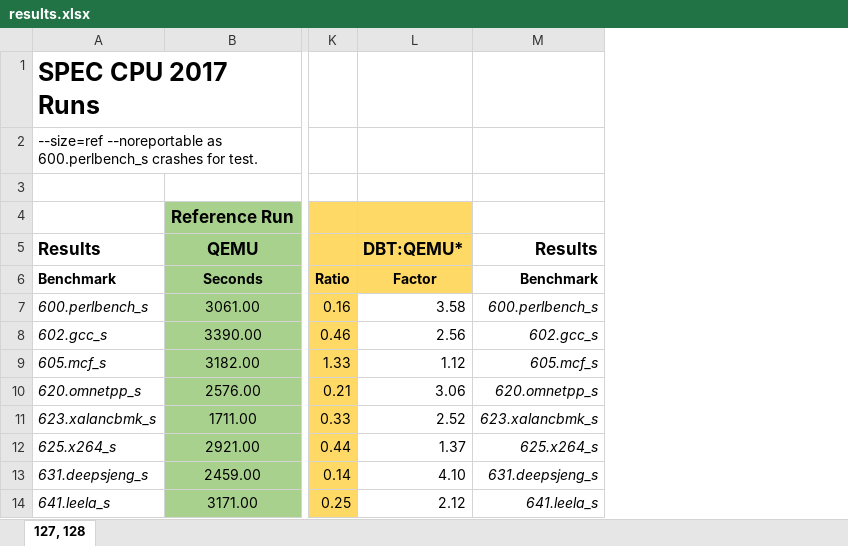
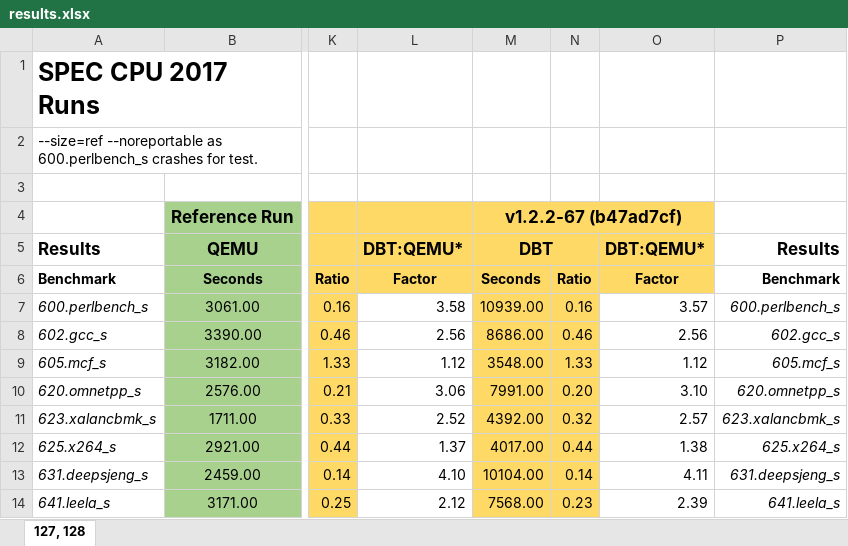
Before and after one commit to ria-jit/ria-jit, an Excel workbook: documentation/spec/results/results.xlsx, sheet 127, 128, drawn as a sheet; only a part is shown, gaps mark what is left out; values as stored, in another font and other column widths than the file's, no borders; conditional formats not drawn; the diff names each change by its address in the sheet, - before the commit and + after, or states it on an @@ line.

Commit message:
add SPEC pattern matching results to overview

```diff
--- a/documentation/spec/results/results.xlsx (sheet 127, 128)
+++ b/documentation/spec/results/results.xlsx (sheet 127, 128)
+column M, rows 4-14: v1.2.2-67 (b47ad7cf) | DBT | Seconds | 10939.00 | 8686.00 | 3548.00 | 7991.00 | 4392.00 | 4017.00 | 10104.00 | 7568.00
+column N, rows 6-14: Ratio | 0.16 | 0.46 | 1.33 | 0.20 | 0.32 | 0.44 | 0.14 | 0.23
+column O, rows 5-14: DBT:QEMU* | Factor | 3.57 | 2.56 | 1.12 | 3.10 | 2.57 | 1.38 | 4.11 | 2.39
```
Also changed, not shown: 8 other files.
